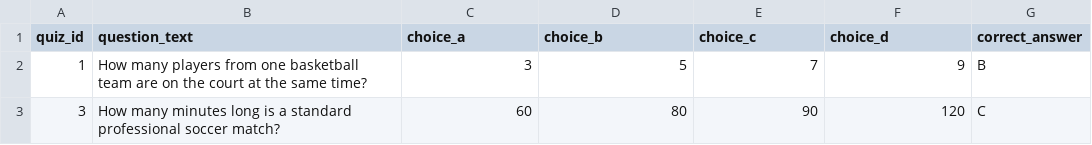
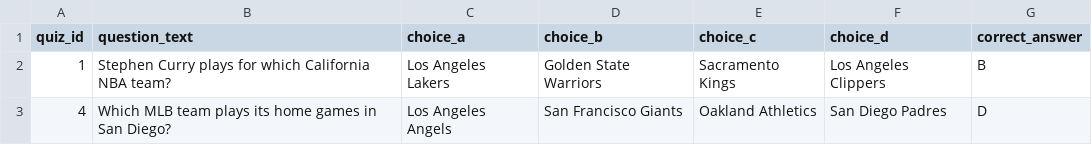
Before and after one commit to AbnerFlores27/QuizAF-demo, a CSV file: templates/questions-template.csv, drawn as a sheet.

```diff
--- a/templates/questions-template.csv
+++ b/templates/questions-template.csv
@@ -1,3 +1,3 @@
 quiz_id,question_text,choice_a,choice_b,choice_c,choice_d,correct_answer
-1,How many players from one basketball team are on the court at the same time?,3,5,7,9,B
-3,How many minutes long is a standard professional soccer match?,60,80,90,120,C
+1,Stephen Curry plays for which California NBA team?,Los Angeles Lakers,Golden State Warriors,Sacramento Kings,Los Angeles Clippers,B
+4,Which MLB team plays its home games in San Diego?,Los Angeles Angels,San Francisco Giants,Oakland Athletics,San Diego Padres,D
```
Also changed, not shown: templates/questions.csv, 14 other files.
